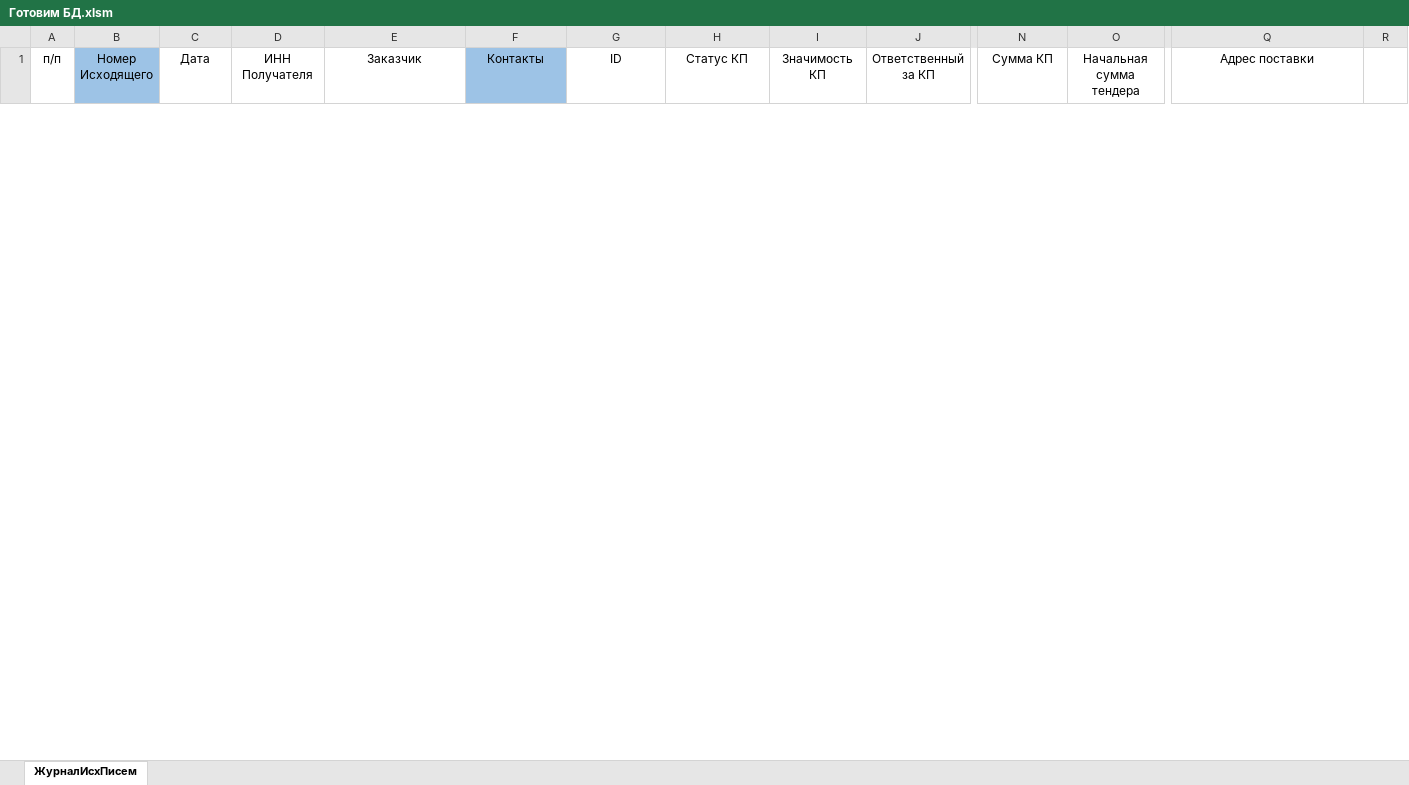
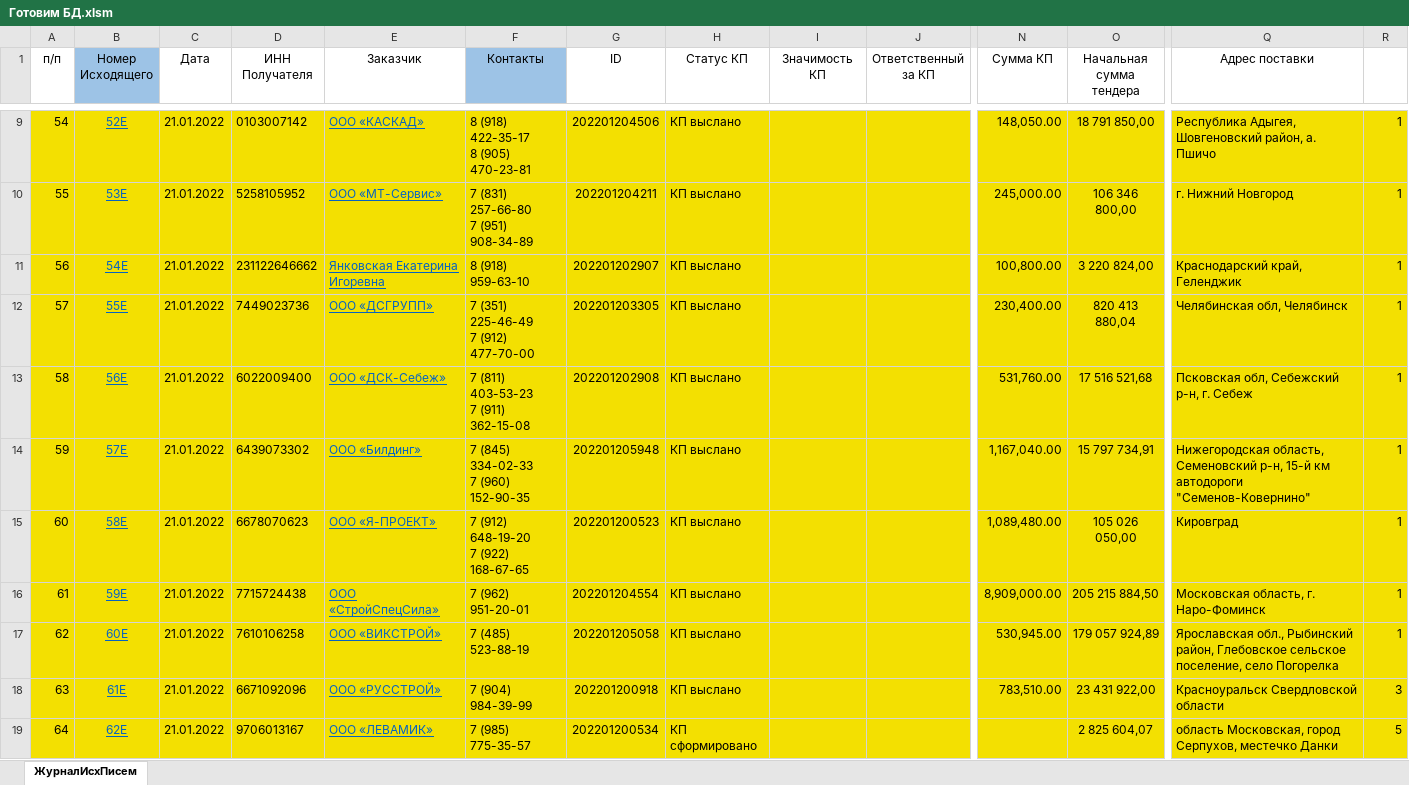
Before and after one commit to dizel007/TradeTable, an Excel workbook: Make_bd_form_excel/Готовим БД.xlsm, sheet ЖурналИсхПисем, drawn as a sheet; only a part is shown, gaps mark what is left out; values as stored, in another font and other column widths than the file's, no borders; charts and pictures not drawn; rows hold the shown columns only; ↵ is a line break in a cell; the diff covers the shown part only; the diff names each change by its address in the sheet, - before the commit and + after, or states it on an @@ line.

```diff
--- a/Make_bd_form_excel/Готовим БД.xlsm (sheet ЖурналИсхПисем)
+++ b/Make_bd_form_excel/Готовим БД.xlsm (sheet ЖурналИсхПисем)
+row 9: 54 | 52Е | 21.01.2022 | 0103007142 | ООО «КАСКАД» | 8 (918) 422-35-17 ↵ 8 (905) 470-23-81 | 202201204506 | КП выслано |  |  | 148,050.00 | 18 791 850,00 | Республика Адыгея, Шовгеновский район, а. Пшичо | 1
+row 10: 55 | 53Е | 21.01.2022 | 5258105952 | ООО «МТ-Сервис» | 7 (831) 257-66-80 ↵ 7 (951) 908-34-89 | 202201204211 | КП выслано |  |  | 245,000.00 | 106 346 800,00 | г. Нижний Новгород | 1
+row 11: 56 | 54Е | 21.01.2022 | 231122646662 | Янковская Екатерина Игоревна | 8 (918) 959-63-10 | 202201202907 | КП выслано |  |  | 100,800.00 | 3 220 824,00 | Краснодарский край, Геленджик | 1
+row 12: 57 | 55Е | 21.01.2022 | 7449023736 | ООО «ДСГРУПП» | 7 (351) 225-46-49 ↵ 7 (912) 477-70-00 | 202201203305 | КП выслано |  |  | 230,400.00 | 820 413 880,04 | Челябинская обл, Челябинск | 1
+row 13: 58 | 56Е | 21.01.2022 | 6022009400 | ООО «ДСК-Себеж» | 7 (811) 403-53-23 ↵ 7 (911) 362-15-08 | 202201202908 | КП выслано |  |  | 531,760.00 | 17 516 521,68 | Псковская обл, Себежский р-н, г. Себеж | 1
+row 14: 59 | 57Е | 21.01.2022 | 6439073302 | ООО «Билдинг» | 7 (845) 334-02-33 ↵ 7 (960) 152-90-35 | 202201205948 | КП выслано |  |  | 1,167,040.00 | 15 797 734,91 | Нижегородская область, Семеновский р-н, 15-й км автодороги "Семенов-Ковернино" | 1
+row 15: 60 | 58Е | 21.01.2022 | 6678070623 | ООО «Я-ПРОЕКТ» | 7 (912) 648-19-20 ↵ 7 (922) 168-67-65 | 202201200523 | КП выслано |  |  | 1,089,480.00 | 105 026 050,00 | Кировград | 1
+row 16: 61 | 59Е | 21.01.2022 | 7715724438 | ООО «СтройСпецСила» | 7 (962) 951-20-01 | 202201204554 | КП выслано |  |  | 8,909,000.00 | 205 215 884,50 | Московская область, г. Наро-Фоминск | 1
+row 17: 62 | 60Е | 21.01.2022 | 7610106258 | ООО «ВИКСТРОЙ» | 7 (485) 523-88-19 | 202201205058 | КП выслано |  |  | 530,945.00 | 179 057 924,89 | Ярославская обл., Рыбинский район, Глебовское сельское поселение, село Погорелка | 1
+row 18: 63 | 61Е | 21.01.2022 | 6671092096 | ООО «РУССТРОЙ» | 7 (904) 984-39-99 | 202201200918 | КП выслано |  |  | 783,510.00 | 23 431 922,00 | Красноуральск Свердловской области | 3
+row 19: 64 | 62Е | 21.01.2022 | 9706013167 | ООО «ЛЕВАМИК» | 7 (985) 775-35-57 | 202201200534 | КП сформировано |  |  |  | 2 825 604,07 | область Московская, город Серпухов, местечко Данки | 5
```
Also changed, not shown: 13 added rows and 3 removed rows elsewhere in this sheet, Make_bd_form_excel/Готовим_ИНН.xlsm, 2 other files.
